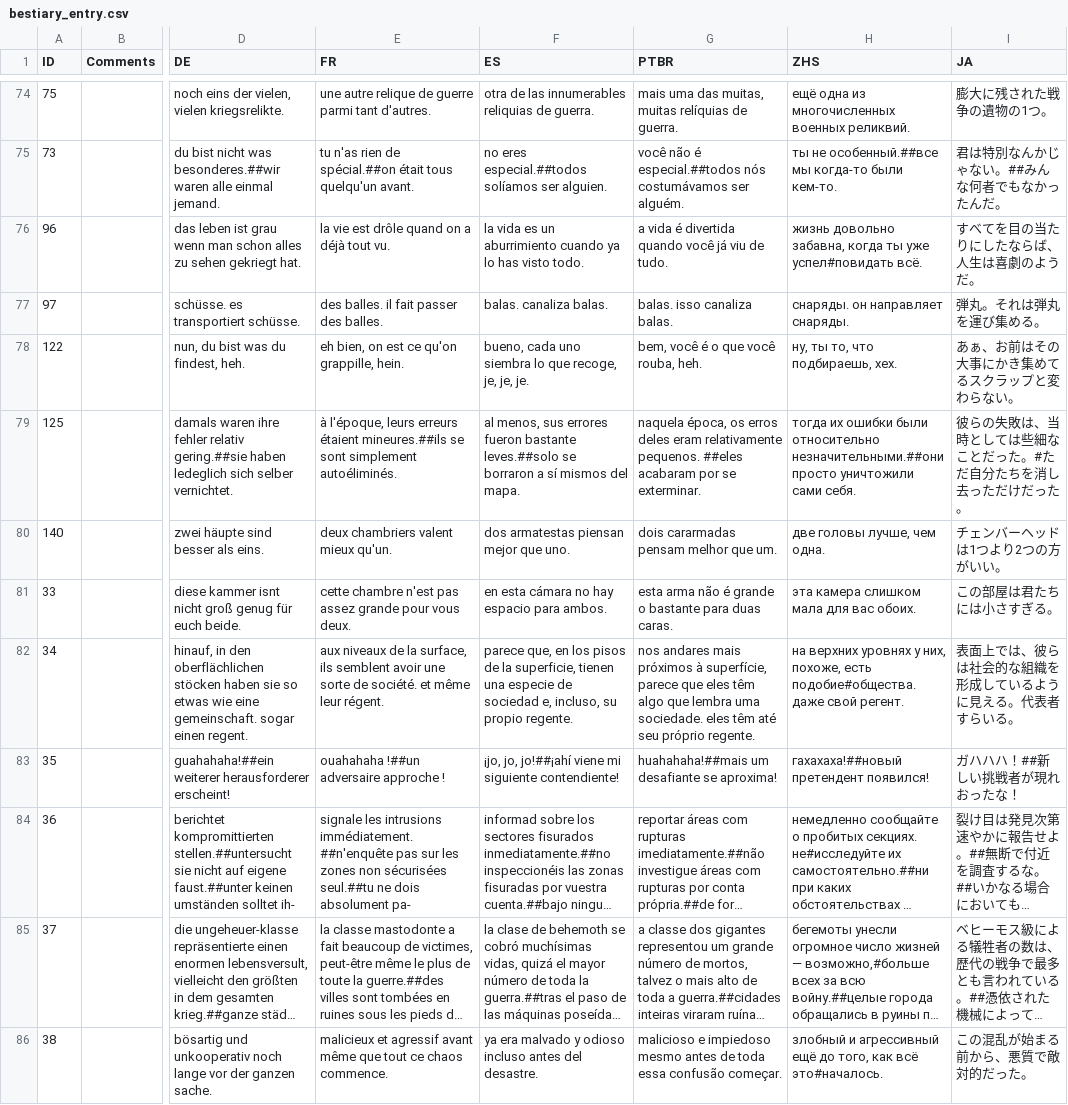
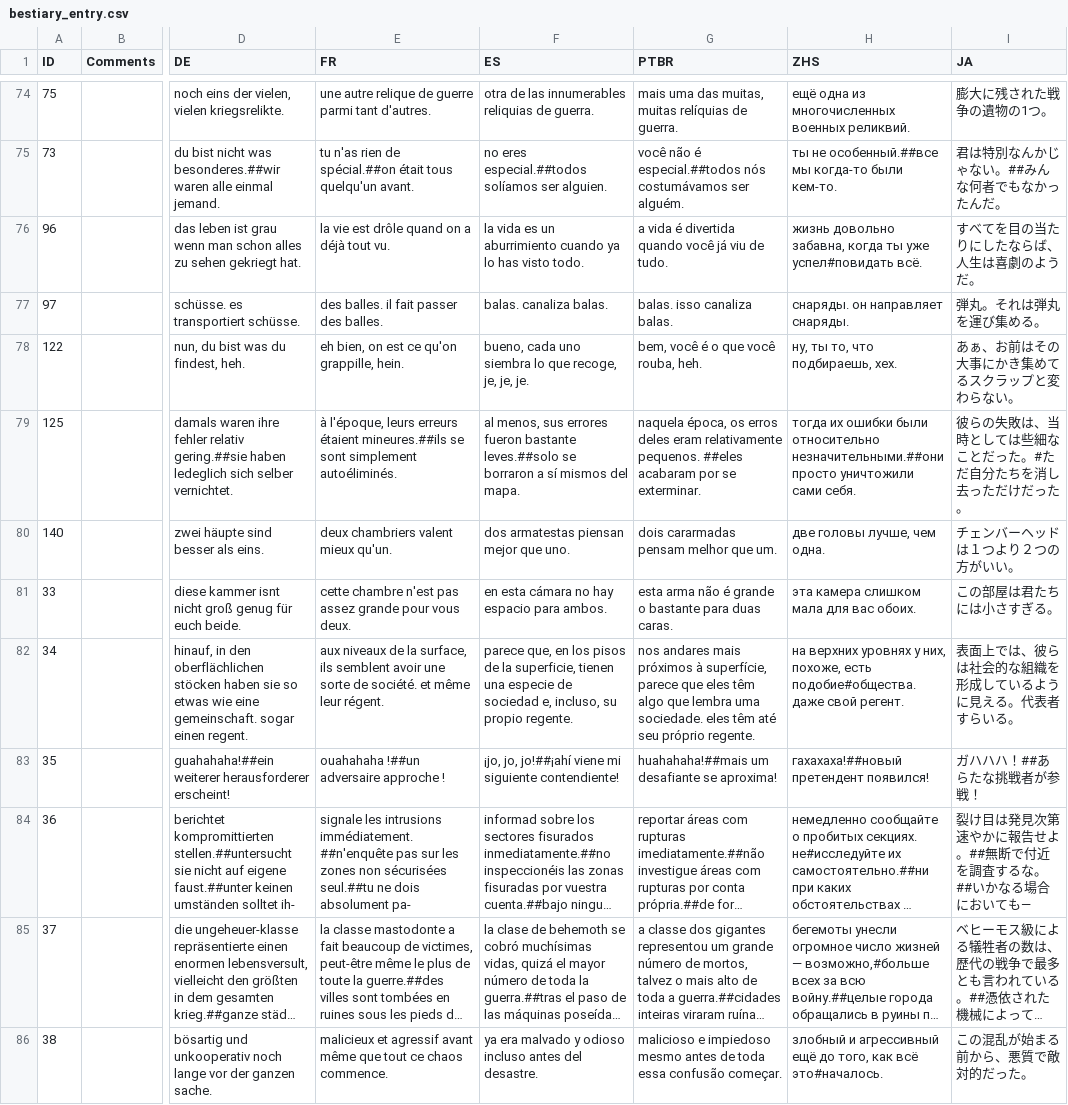
Before and after one commit to Sergaris/star-of-providence-ru, a CSV file: localization/bestiary_entry.csv, drawn as a sheet; only a part is shown, gaps mark what is left out; long unchanged cells end in …; the diff covers the shown part only; the diff names each change by its address in the sheet, - before the commit and + after, or states it on an @@ line.

```diff
--- a/localization/bestiary_entry.csv
+++ b/localization/bestiary_entry.csv
-I80 (JA): チェンバーヘッドは1つより2つの方がいい。
+I80 (JA): チェンバーヘッドは１つより２つの方がいい。
-I83 (JA): ガハハハ！##新しい挑戦者が現れおったな！
+I83 (JA): ガハハハ！##あらたな挑戦者が参戦！
-I84 (JA): 裂け目は発見次第速やかに報告せよ。##無断で付近を調査するな。##いかなる場合においても…
+I84 (JA): 裂け目は発見次第速やかに報告せよ。##無断で付近を調査するな。##いかなる場合においても—
```
Also changed, not shown: 88 edited cells elsewhere in this file, localization/credits.csv, localization/gossip_death.csv, 51 other files.
